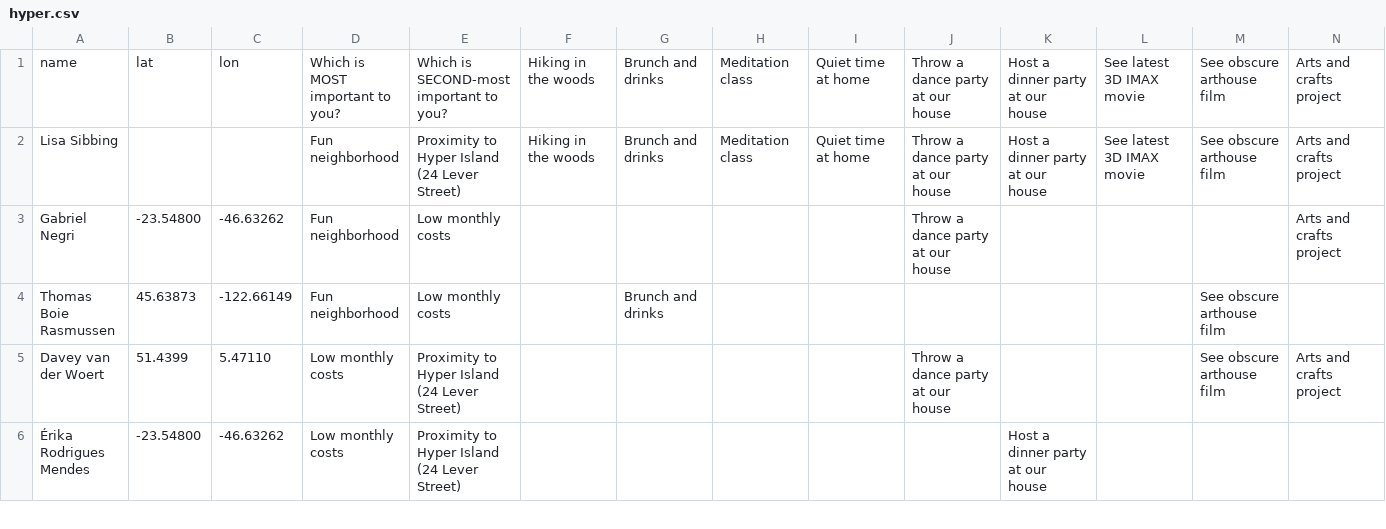
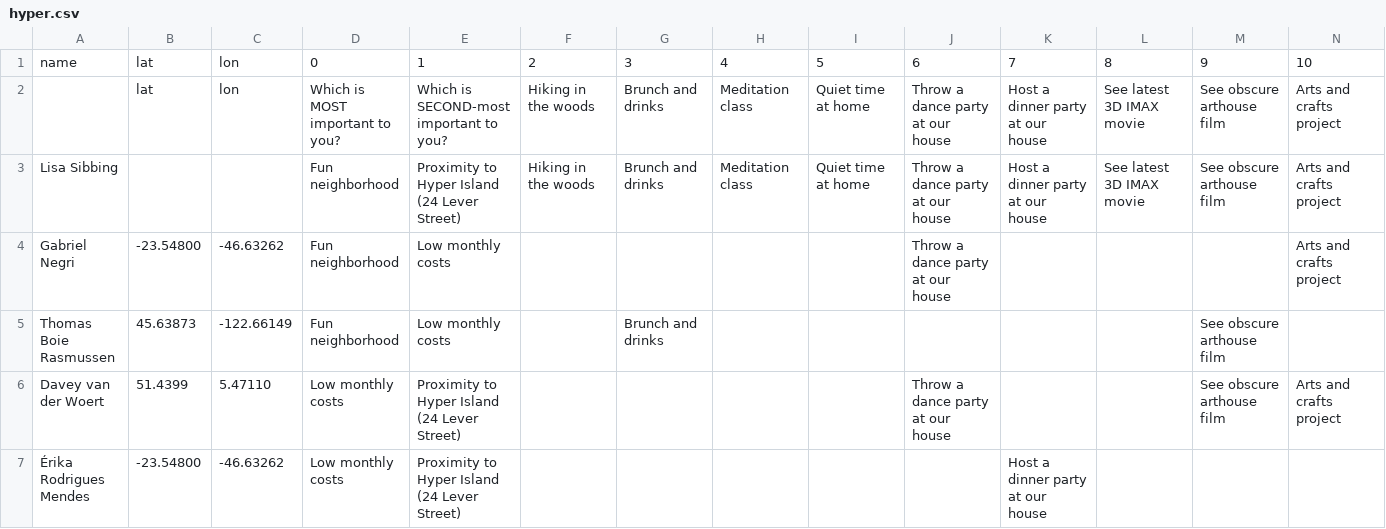
Before and after one commit to dpwoert/HI-survey, a CSV file: data/hyper.csv, drawn as a sheet; only a part is shown; addresses are those after the commit; rows hold the shown columns only; the diff names each change by its address in the sheet, - before the commit and + after, or states it on an @@ line.

```diff
--- a/data/hyper.csv
+++ b/data/hyper.csv
+row 1: name | lat | lon | 0 | 1 | 2 | 3 | 4 | 5 | 6 | 7 | 8 | 9 | 10
-A2: name
+A2: (empty)
```
Also changed, not shown: 11 other files.
